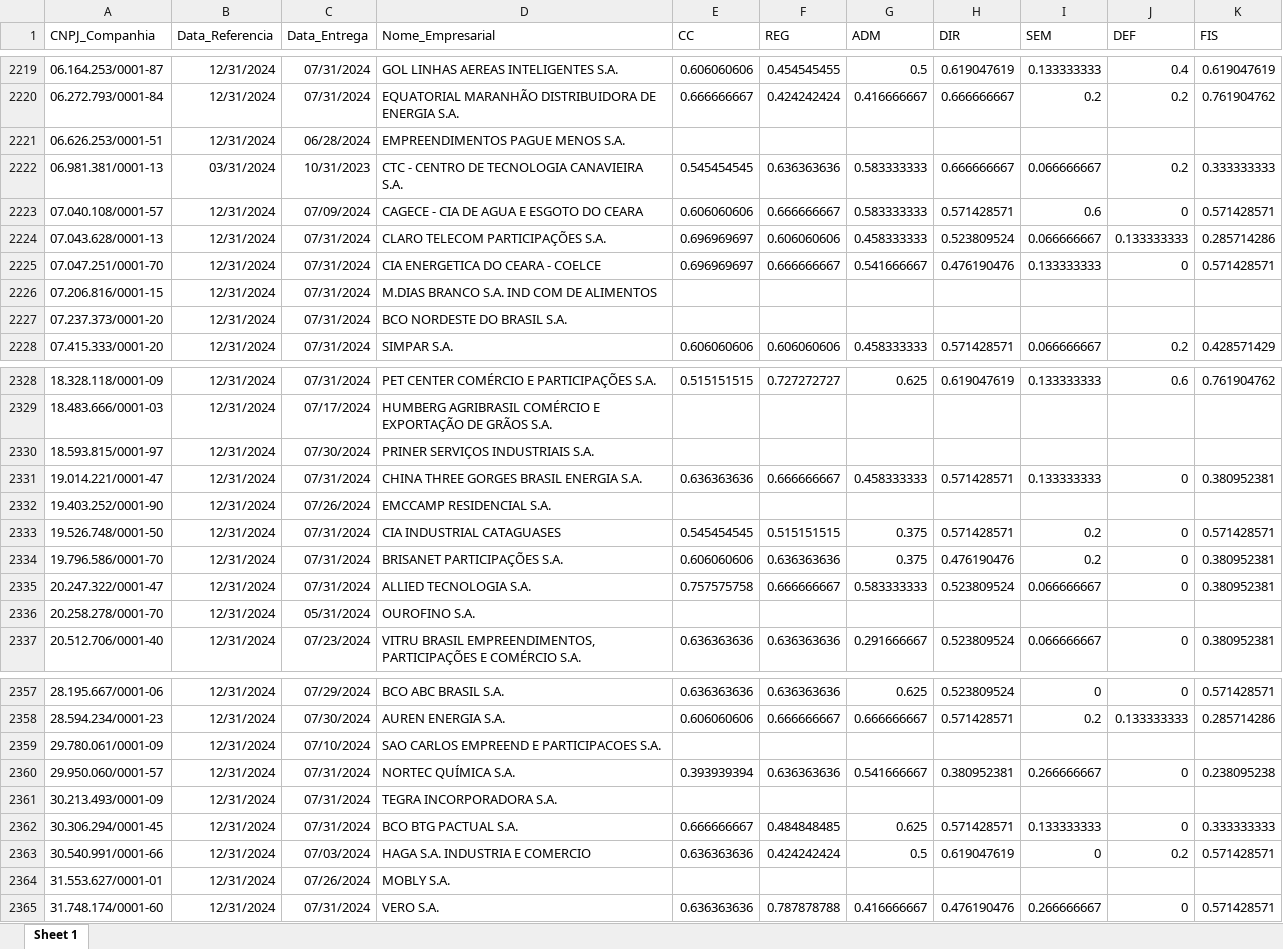
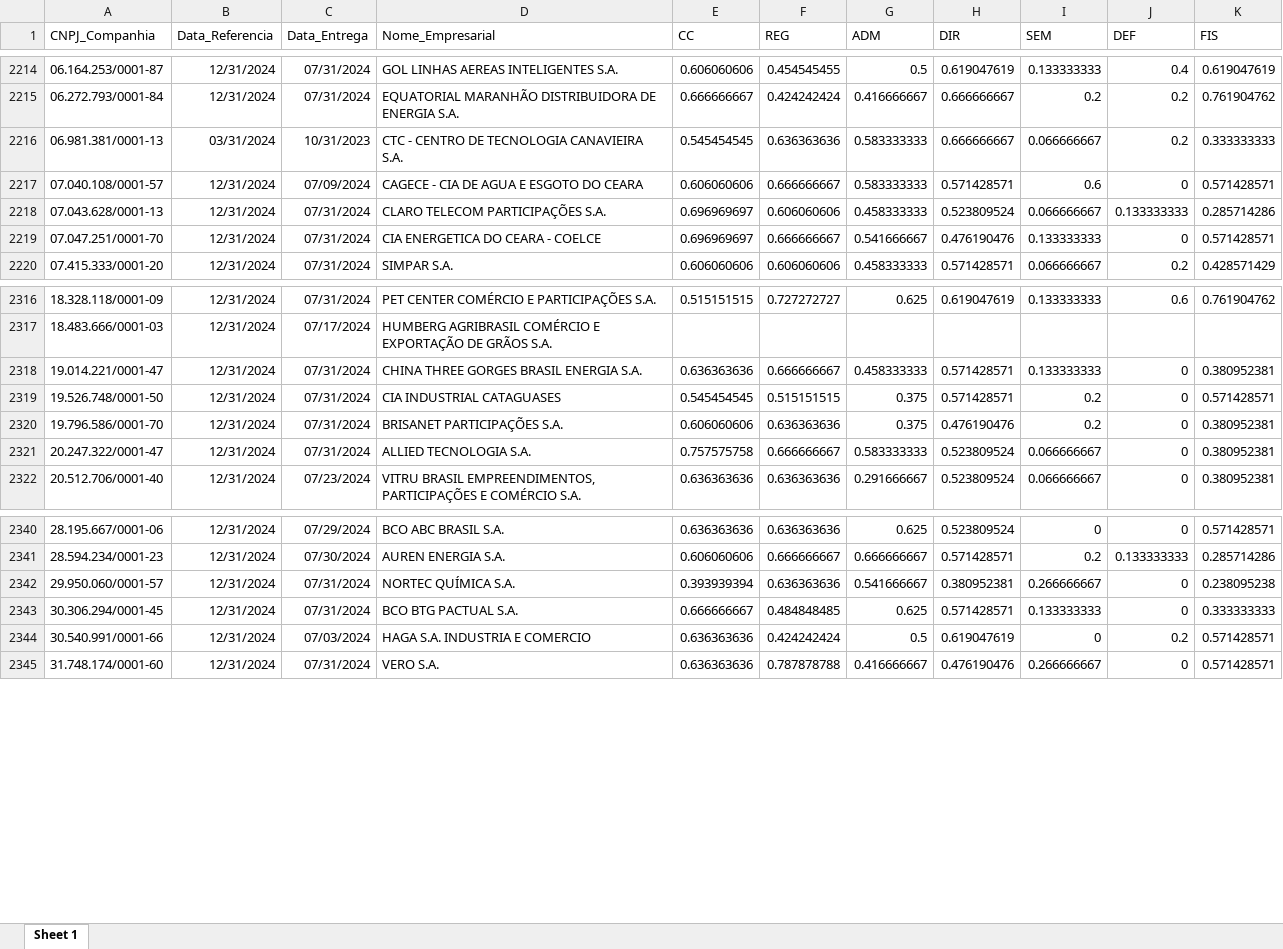
Before and after one commit to mvlp/celta, an Excel workbook: public/docs/index_07_dim_CG.xlsx, sheet Sheet 1, drawn as a sheet; only a part is shown, gaps mark what is left out; values as stored, in another font and other column widths than the file's, no borders; the diff covers the shown part only; the diff names each change by its address in the sheet, - before the commit and + after, or states it on an @@ line.

```diff
--- a/public/docs/index_07_dim_CG.xlsx (sheet Sheet 1)
+++ b/public/docs/index_07_dim_CG.xlsx (sheet Sheet 1)
-row 2221: 06.626.253/0001-51 | 12/31/2024 | 06/28/2024 | EMPREENDIMENTOS PAGUE MENOS S.A.
-row 2226: 07.206.816/0001-15 | 12/31/2024 | 07/31/2024 | M.DIAS BRANCO S.A. IND COM DE ALIMENTOS
-row 2227: 07.237.373/0001-20 | 12/31/2024 | 07/31/2024 | BCO NORDESTE DO BRASIL S.A.
-row 2330: 18.593.815/0001-97 | 12/31/2024 | 07/30/2024 | PRINER SERVIÇOS INDUSTRIAIS S.A.
-row 2332: 19.403.252/0001-90 | 12/31/2024 | 07/26/2024 | EMCCAMP RESIDENCIAL S.A.
-row 2336: 20.258.278/0001-70 | 12/31/2024 | 05/31/2024 | OUROFINO S.A.
-row 2359: 29.780.061/0001-09 | 12/31/2024 | 07/10/2024 | SAO CARLOS EMPREEND E PARTICIPACOES S.A.
-row 2361: 30.213.493/0001-09 | 12/31/2024 | 07/31/2024 | TEGRA INCORPORADORA S.A.
-row 2364: 31.553.627/0001-01 | 12/31/2024 | 07/26/2024 | MOBLY S.A.
```
Also changed, not shown: 27 removed rows elsewhere in this sheet, public/docs/index_05_dim_CG.xlsx, 26 other files.
